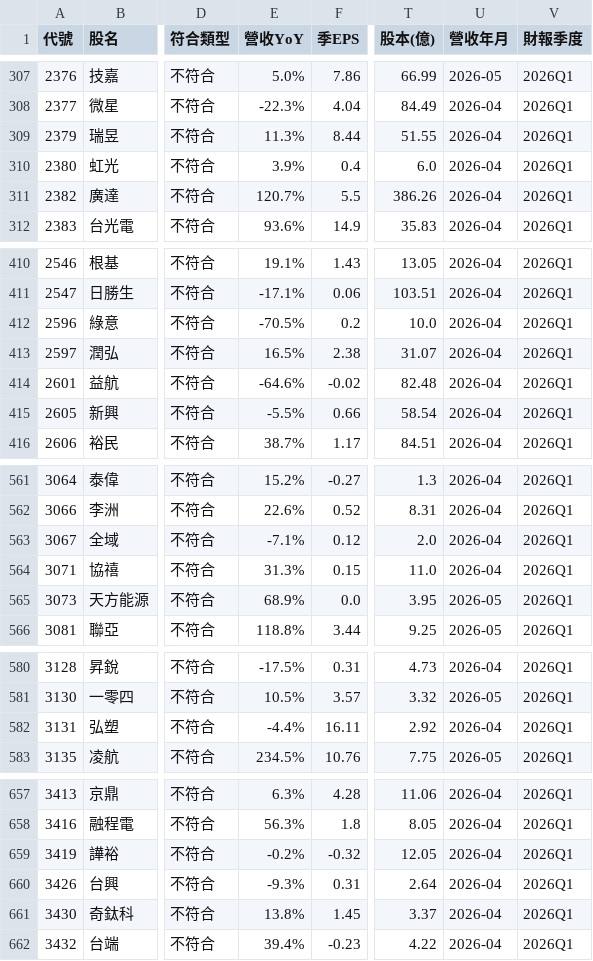
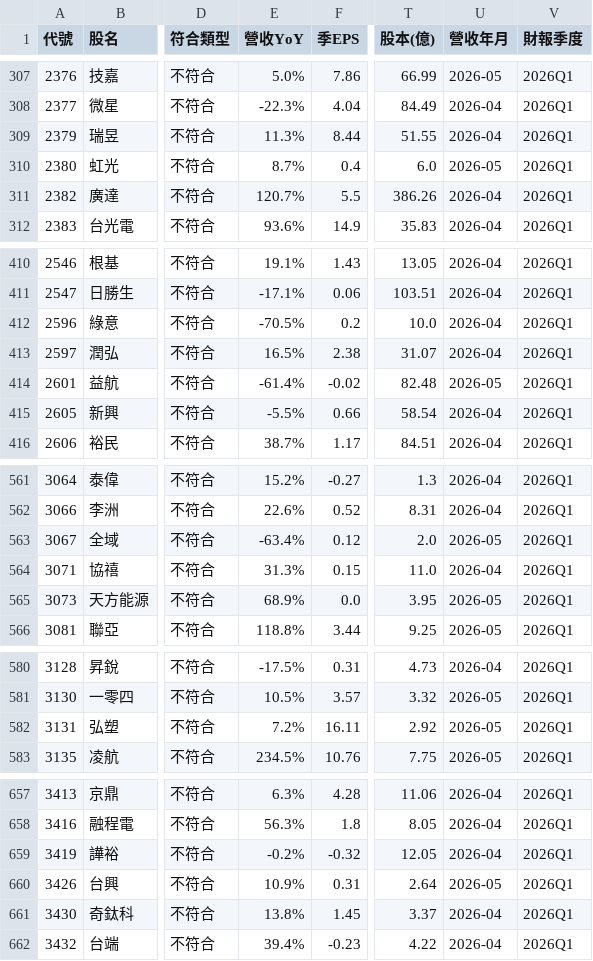
Before and after one commit to mikechao66-glitch/tw_financial_hunter_showcase, a CSV file: financial_scan_results.csv, drawn as a sheet; only a part is shown, gaps mark what is left out; the diff covers the shown part only; the diff names each change by its address in the sheet, - before the commit and + after, or states it on an @@ line.

```diff
--- a/financial_scan_results.csv
+++ b/financial_scan_results.csv
-E310 (營收YoY): 3.9%
+E310 (營收YoY): 8.7%
-U310 (營收年月): 2026-04
+U310 (營收年月): 2026-05
-E414 (營收YoY): -64.6%
+E414 (營收YoY): -61.4%
-U414 (營收年月): 2026-04
+U414 (營收年月): 2026-05
-E563 (營收YoY): -7.1%
+E563 (營收YoY): -63.4%
-U563 (營收年月): 2026-04
+U563 (營收年月): 2026-05
-E582 (營收YoY): -4.4%
+E582 (營收YoY): 7.2%
-U582 (營收年月): 2026-04
+U582 (營收年月): 2026-05
-E660 (營收YoY): -9.3%
+E660 (營收YoY): 10.9%
-U660 (營收年月): 2026-04
+U660 (營收年月): 2026-05
```
Also changed, not shown: 76 edited cells elsewhere in this file.
